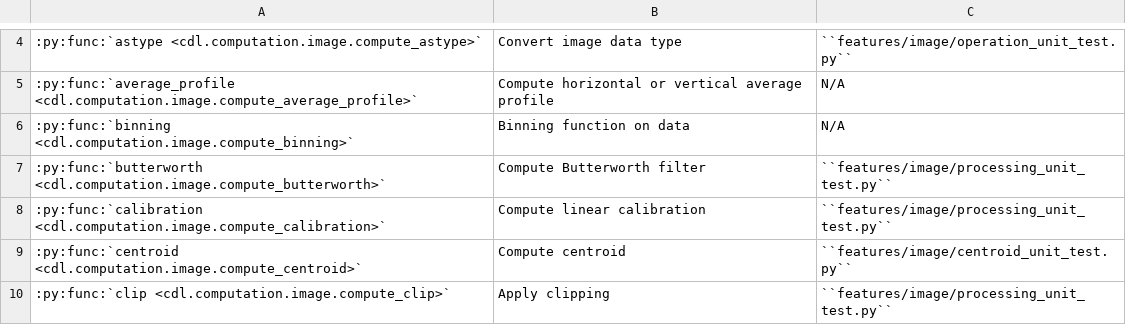
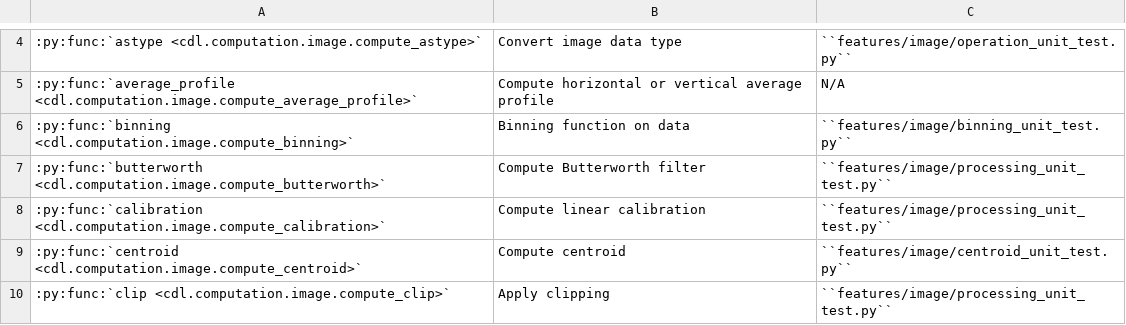
Before and after one commit to DataLab-Platform/DataLab, a CSV file: doc/validation_status_image.csv, drawn as a sheet; only a part is shown, gaps mark what is left out.

Commit message:
Add validation test for pixel binning

```diff
--- a/doc/validation_status_image.csv
+++ b/doc/validation_status_image.csv
@@ -5,3 +5,3 @@
 :py:func:`average_profile <cdl.computation.image.compute_average_profile>`,Compute horizontal or vertical average profile,N/A
-:py:func:`binning <cdl.computation.image.compute_binning>`,Binning function on data,N/A
+:py:func:`binning <cdl.computation.image.compute_binning>`,Binning function on data,``features/image/binning_unit_test.py``
 :py:func:`butterworth <cdl.computation.image.compute_butterworth>`,Compute Butterworth filter,``features/image/processing_unit_test.py``
```
Also changed, not shown: 5 other files.
